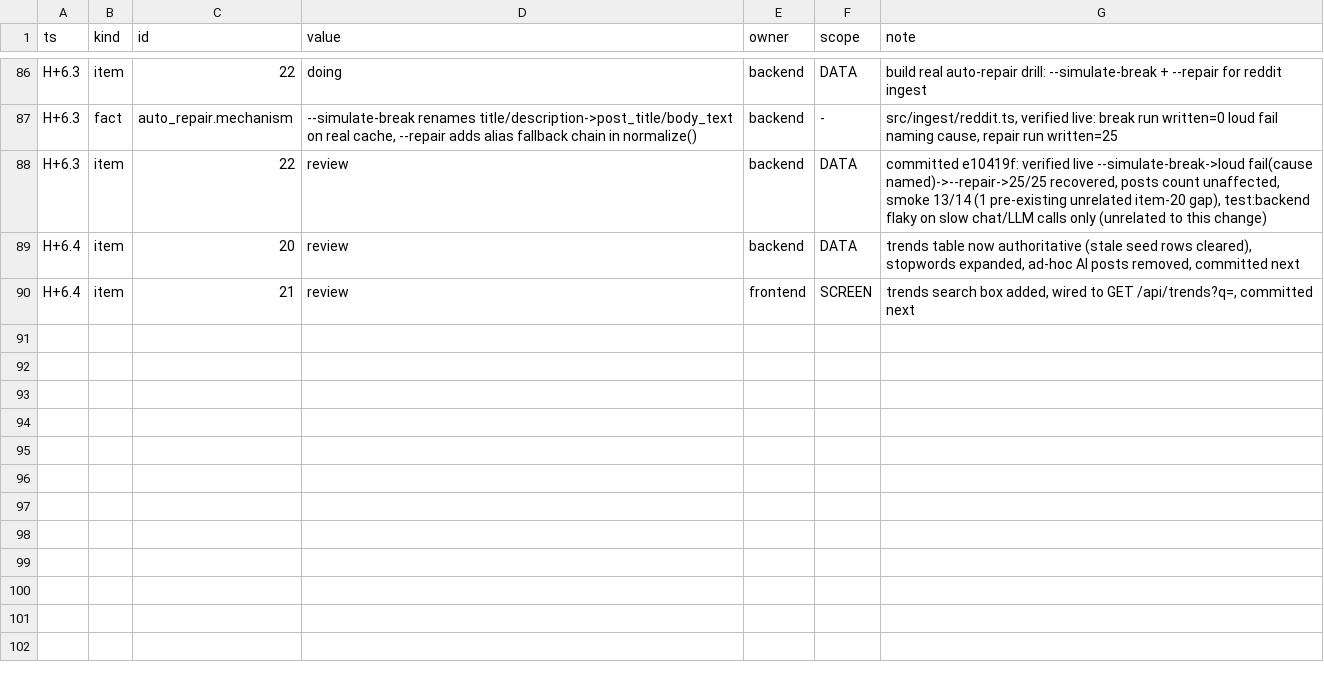
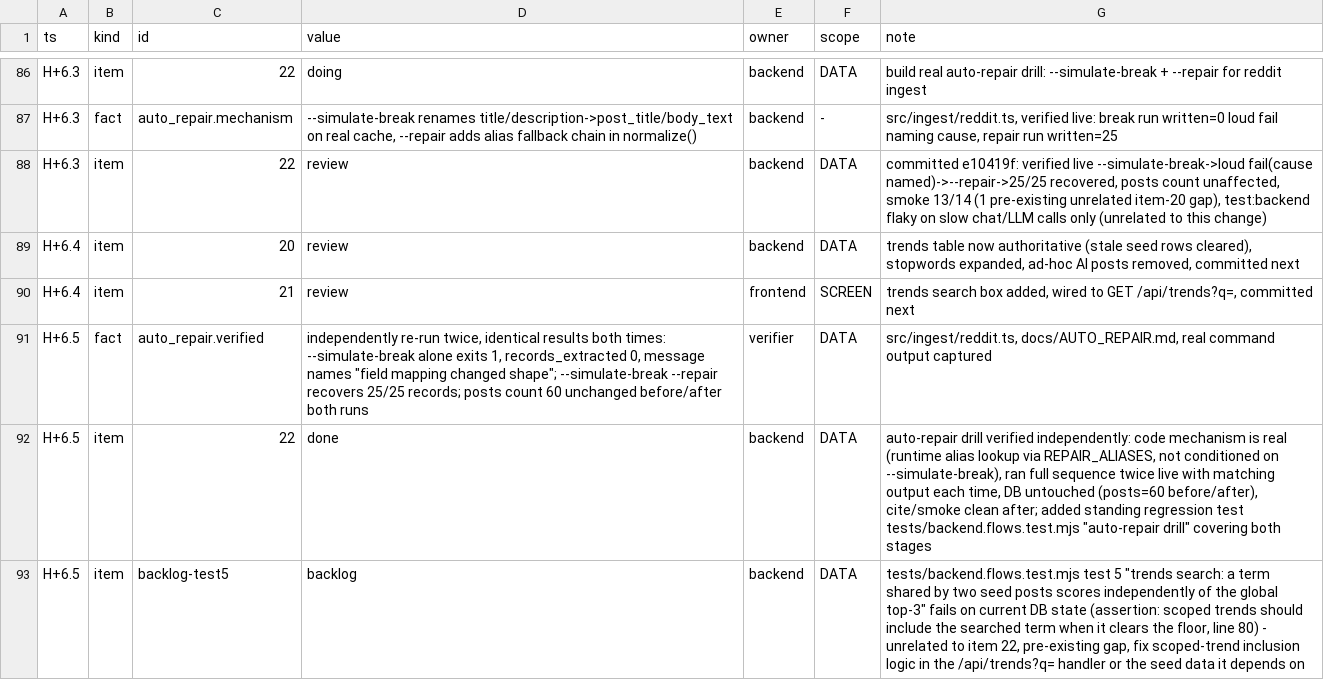
Before and after one commit to TriNguyen1110/aug22, a TSV file: BOARD.tsv, drawn as a sheet; only a part is shown, gaps mark what is left out; the diff names each change by its address in the sheet, - before the commit and + after, or states it on an @@ line.

```diff
--- a/BOARD.tsv
+++ b/BOARD.tsv
+row 91: H+6.5 | fact | auto_repair.verified | independently re-run twice, identical results both times: --simulate-break alone exits 1, records_extracted 0, message names "field mapping changed shape"; --simulate-break --repair recovers 25/25 records; posts count 60 unchanged before/after both runs | verifier | DATA | src/ingest/reddit.ts, docs/AUTO_REPAIR.md, real command output captured
+row 92: H+6.5 | item | 22 | done | backend | DATA | auto-repair drill verified independently: code mechanism is real (runtime alias lookup via REPAIR_ALIASES, not conditioned on --simulate-break), ran full sequence twice live with matching output each time, DB untouched (posts=60 before/after), cite/smoke clean after; added standing regression test tests/backend.flows.test.mjs "auto-repair drill" covering both stages
+row 93: H+6.5 | item | backlog-test5 | backlog | backend | DATA | tests/backend.flows.test.mjs test 5 "trends search: a term shared by two seed posts scores independently of the global top-3" fails on current DB state (assertion: scoped trends should include the searched term when it clears the floor, line 80) - unrelated to item 22, pre-existing gap, fix scoped-trend inclusion logic in the /api/trends?q= handler or the seed data it depends on
```
Also changed, not shown: 1 other file.
